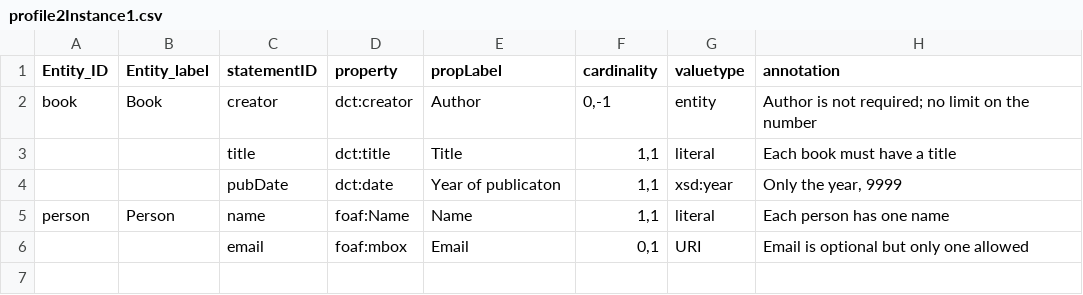
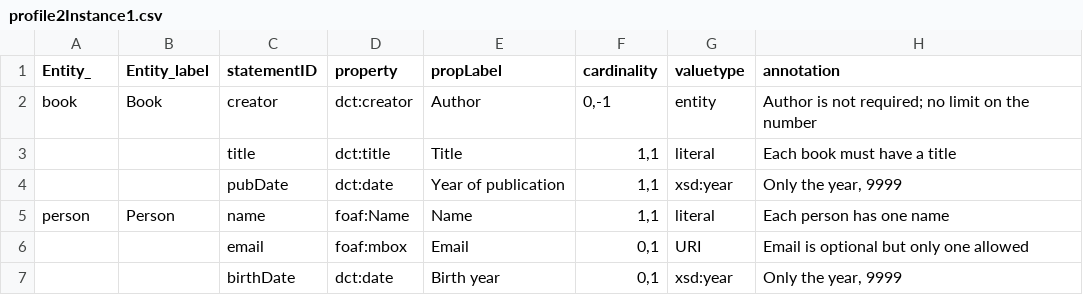
Before and after one commit to dcmi/dcap, a CSV file: prototypes/profile2Instance1.csv, drawn as a sheet.

Commit message:
Update profile2Instance1.csv

```diff
--- a/prototypes/profile2Instance1.csv
+++ b/prototypes/profile2Instance1.csv
@@ -1,6 +1,7 @@
-Entity_ID,Entity_label,statementID,property,propLabel,cardinality,valuetype,annotation
+Entity_,Entity_label,statementID,property,propLabel,cardinality,valuetype,annotation
 book,Book,creator,dct:creator,Author,"0,-1",entity,"Author is not required; no limit on the number"
 ,,title,dct:title,Title,"1,1",literal,"Each book must have a title"
-,,pubDate,dct:date,Year of publicaton,"1,1",xsd:year,"Only the year, 9999"
+,,pubDate,dct:date,Year of publication,"1,1",xsd:year,"Only the year, 9999"
 person,Person,name,foaf:Name,Name,"1,1",literal,"Each person has one name"
 ,,email,foaf:mbox,Email,"0,1",URI,"Email is optional but only one allowed"
+,,birthDate,dct:date,Birth year, "0,1",xsd:year,"Only the year, 9999"
```
